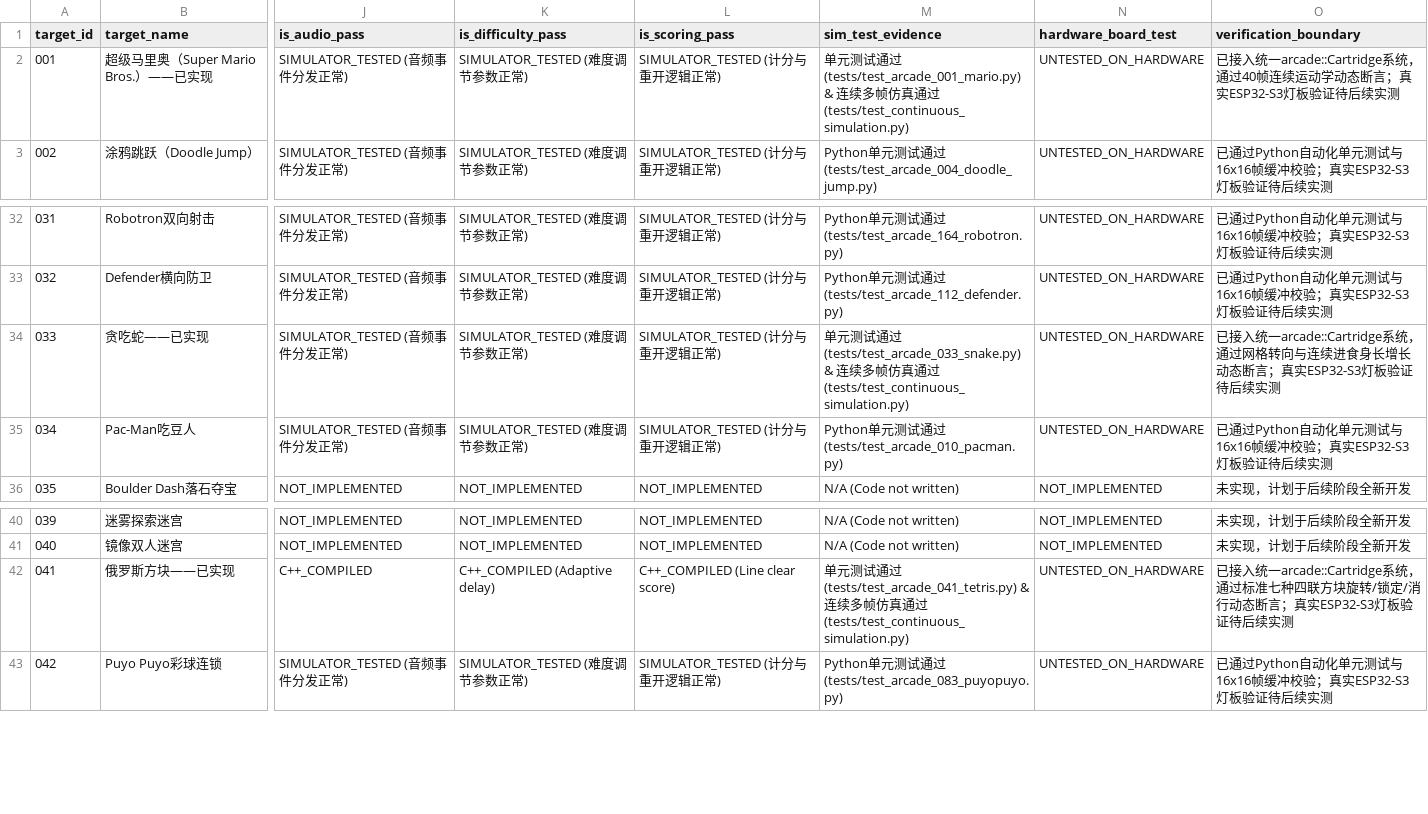
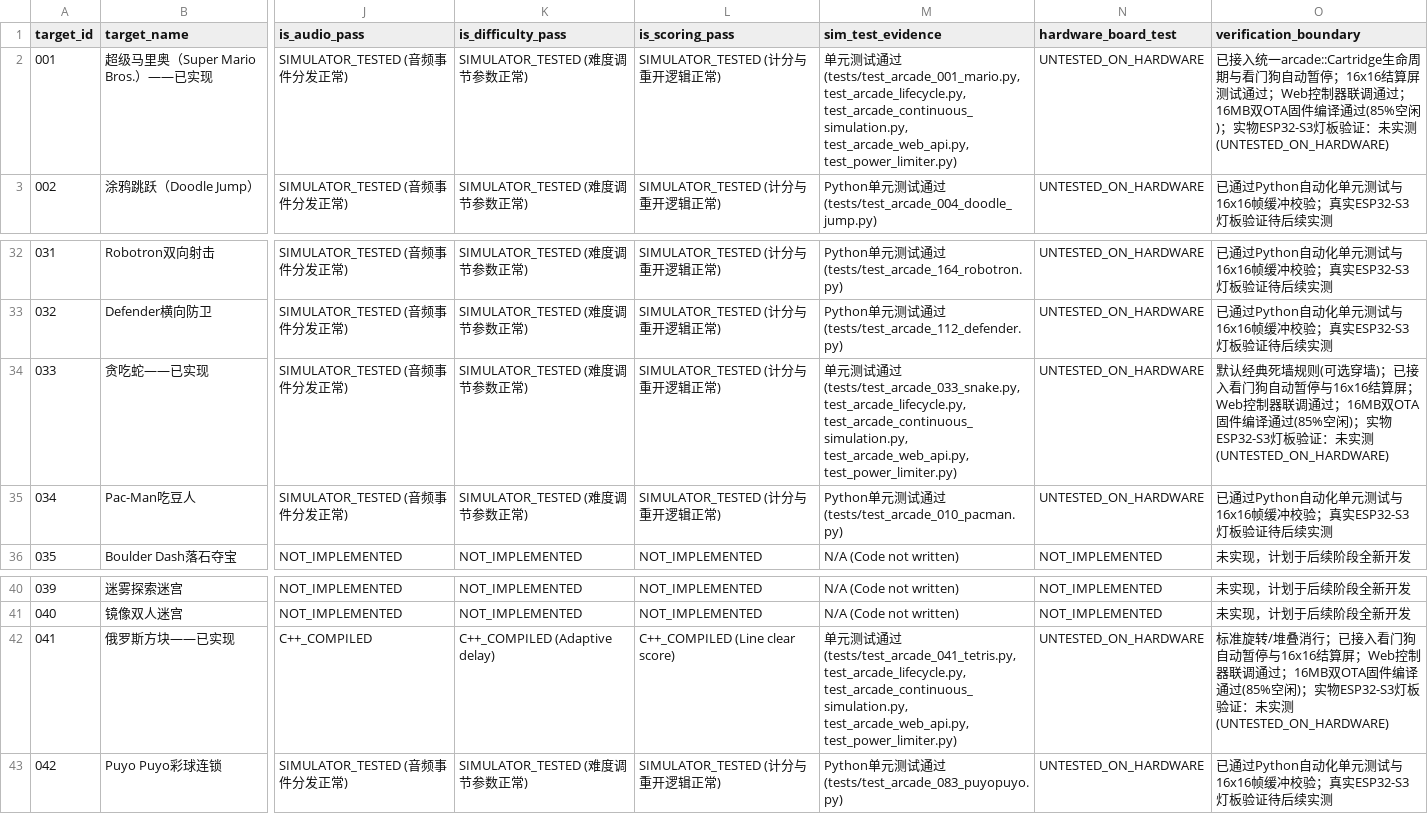
Before and after one commit to DongFengPo1412/Intelligent-Lighting-Control-System-Pro, a CSV file: game_acceptance.csv, drawn as a sheet; only a part is shown, gaps mark what is left out; the diff names each change by its address in the sheet, - before the commit and + after, or states it on an @@ line.

Commit message:
fix(stage2): resolve 6 critique issues - idempotent lifecycle, Wi-Fi watchdog auto-pause, 16x16 LED result screen, mobile web controller integration, 16MB custom partition table, and power limiter tests

```diff
--- a/game_acceptance.csv
+++ b/game_acceptance.csv
-M2 (sim_test_evidence): …过 (tests/test_arcade_001_mario.py) & 连续多帧仿真通过 (tests/test_continuous_simulation.py)
+M2 (sim_test_evidence): …过 (tests/test_arcade_001_mario.py, test_arcade_lifecycle.py, test_arcade_continuous_simulation.py, test_arcade_web_api.py, test_power_limiter.py)
-O2 (verification_boundary): …入统一arcade::Cartridge系统，通过40帧连续运动学动态断言；真实ESP32-S3灯板验证待后续实测
+O2 (verification_boundary): …入统一arcade::Cartridge生命周期与看门狗自动暂停；16x16结算屏测试通过；Web控制器联调通过；16MB双OTA固件编译通过(85%空闲)；实物ESP32-S3灯板验证：未实测 (UNTESTED_ON_HARDWARE)
-M34 (sim_test_evidence): …过 (tests/test_arcade_033_snake.py) & 连续多帧仿真通过 (tests/test_continuous_simulation.py)
+M34 (sim_test_evidence): …过 (tests/test_arcade_033_snake.py, test_arcade_lifecycle.py, test_arcade_continuous_simulation.py, test_arcade_web_api.py, test_power_limiter.py)
-O34 (verification_boundary): 已接入统一arcade::Cartridge系统，通过网格转向与连续进食身长增长动态断言；真实ESP32-S3灯板验证待后续实测
+O34 (verification_boundary): 默认经典死墙规则(可选穿墙)；已接入看门狗自动暂停与16x16结算屏；Web控制器联调通过；16MB双OTA固件编译通过(85%空闲)；实物ESP32-S3灯板验证：未实测 (UNTESTED_ON_HARDWARE)
-M42 (sim_test_evidence): …过 (tests/test_arcade_041_tetris.py) & 连续多帧仿真通过 (tests/test_continuous_simulation.py)
+M42 (sim_test_evidence): …过 (tests/test_arcade_041_tetris.py, test_arcade_lifecycle.py, test_arcade_continuous_simulation.py, test_arcade_web_api.py, test_power_limiter.py)
-O42 (verification_boundary): 已接入统一arcade::Cartridge系统，通过标准七种四联方块旋转/锁定/消行动态断言；真实ESP32-S3灯板验证待后续实测
+O42 (verification_boundary): 标准旋转/堆叠消行；已接入看门狗自动暂停与16x16结算屏；Web控制器联调通过；16MB双OTA固件编译通过(85%空闲)；实物ESP32-S3灯板验证：未实测 (UNTESTED_ON_HARDWARE)
```
Also changed, not shown: 34 other files.
